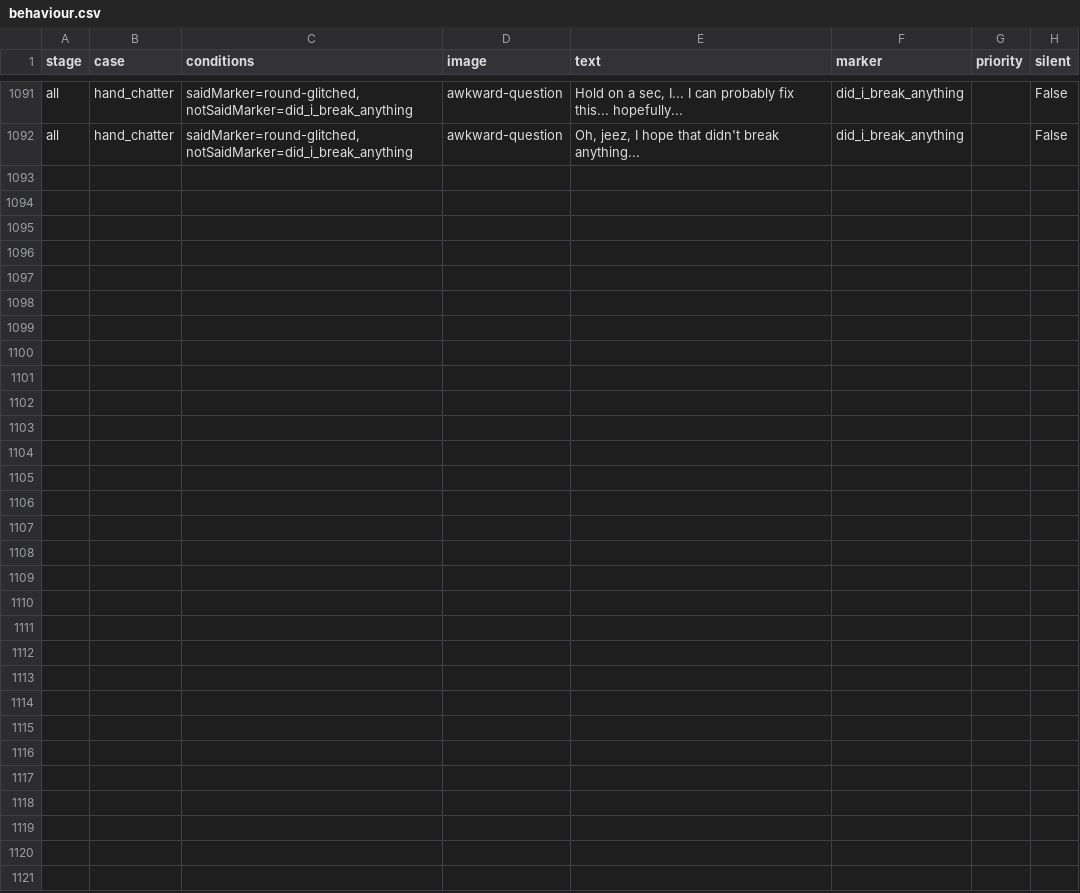
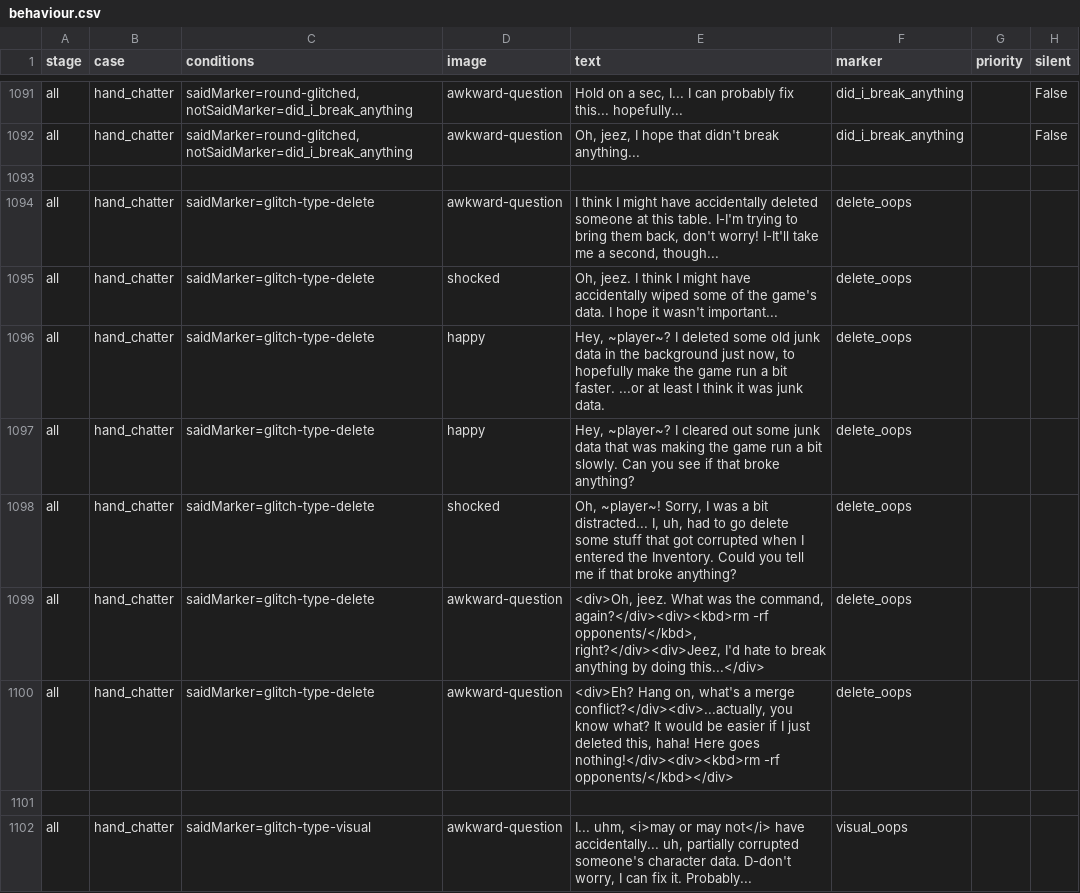
Before and after one commit to mechaman111/spnati, a CSV file: opponents/monika/behaviour.csv, drawn as a sheet; only a part is shown, gaps mark what is left out; the diff covers the shown part only; the diff names each change by its address in the sheet, - before the commit and + after, or states it on an @@ line.

Commit message:
Monika: add a few more lines responding to glitches

```diff
--- a/opponents/monika/behaviour.csv
+++ b/opponents/monika/behaviour.csv
+row 1093: (empty)
+row 1094: all | hand_chatter | saidMarker=glitch-type-delete | awkward-question | I think I might have accidentally deleted someone at this table. I-I'm trying to bring them back, don't worry! I-It'll take me a second, though... | delete_oops
+row 1095: all | hand_chatter | saidMarker=glitch-type-delete | shocked | Oh, jeez. I think I might have accidentally wiped some of the game's data. I hope it wasn't important... | delete_oops
+row 1096: all | hand_chatter | saidMarker=glitch-type-delete | happy | Hey, ~player~? I deleted some old junk data in the background just now, to hopefully make the game run a bit faster. ...or at least I think it was junk data. | delete_oops
+row 1097: all | hand_chatter | saidMarker=glitch-type-delete | happy | Hey, ~player~? I cleared out some junk data that was making the game run a bit slowly. Can you see if that broke anything? | delete_oops
+row 1098: all | hand_chatter | saidMarker=glitch-type-delete | shocked | Oh, ~player~! Sorry, I was a bit distracted... I, uh, had to go delete some stuff that got corrupted when I entered the Inventory. Could you tell me if that broke anything? | delete_oops
+row 1099: all | hand_chatter | saidMarker=glitch-type-delete | awkward-question | <div>Oh, jeez. What was the command, again?</div><div><kbd>rm -rf opponents/</kbd>, right?</div><div>Jeez, I'd hate to break anything by doing this...</div> | delete_oops
+row 1100: all | hand_chatter | saidMarker=glitch-type-delete | awkward-question | <div>Eh? Hang on, what's a merge conflict?</div><div>...actually, you know what? It would be easier if I just deleted this, haha! Here goes nothing!</div><div><kbd>rm -rf opponents/</kbd></div> | delete_oops
+row 1101: (empty)
+row 1102: all | hand_chatter | saidMarker=glitch-type-visual | awkward-question | I... uhm, <i>may or may not</i> have accidentally... uh, partially corrupted someone's character data. D-don't worry, I can fix it. Probably... | visual_oops
```
Also changed, not shown: 20 added rows elsewhere in this file, 4 other files.
